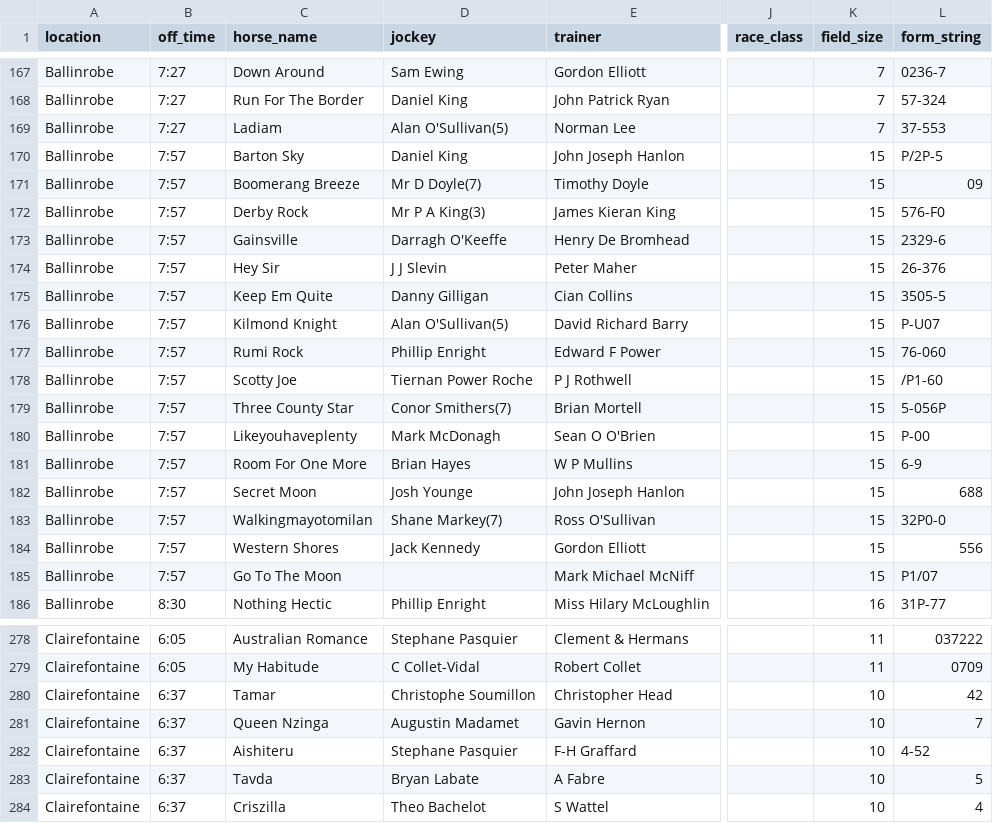
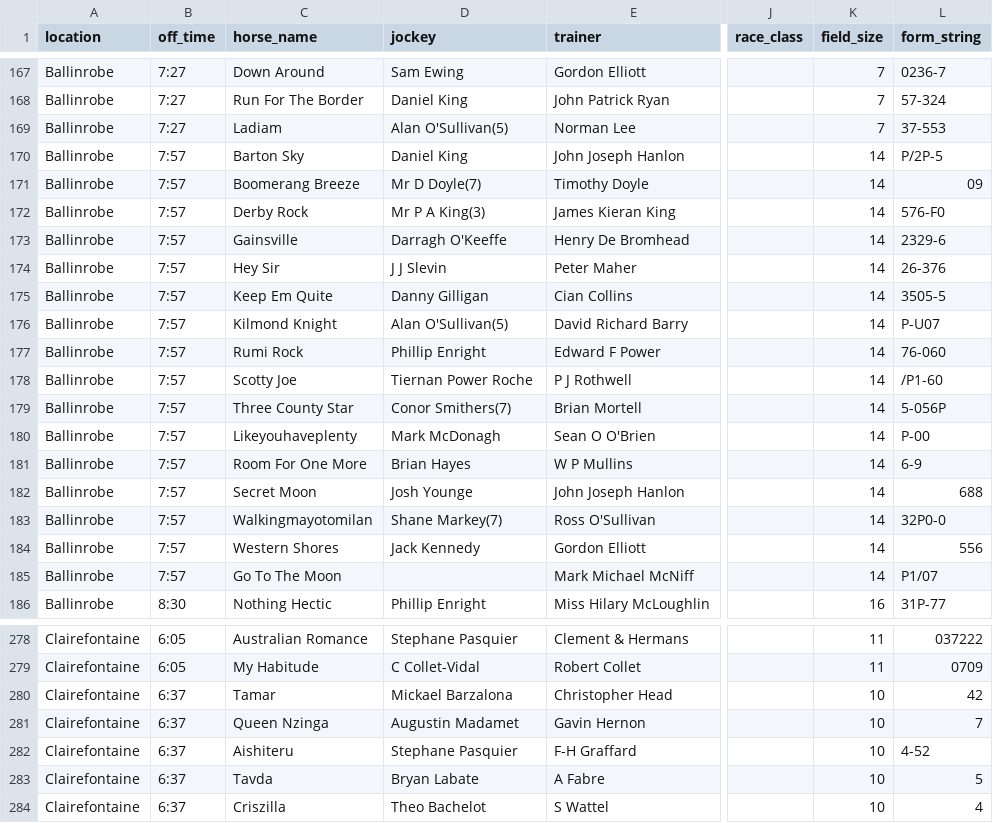
Before and after one commit to mted25/horse-racing-ai, a CSV file: model_predictions.csv, drawn as a sheet; only a part is shown, gaps mark what is left out; the diff covers the shown part only; the diff names each change by its address in the sheet, - before the commit and + after, or states it on an @@ line.

```diff
--- a/model_predictions.csv
+++ b/model_predictions.csv
-K170:K185 (field_size): 15
+K170:K185 (field_size): 14
-D280 (jockey): Christophe Soumillon
+D280 (jockey): Mickael Barzalona
```
Also changed, not shown: 16 edited cells elsewhere in this file.
